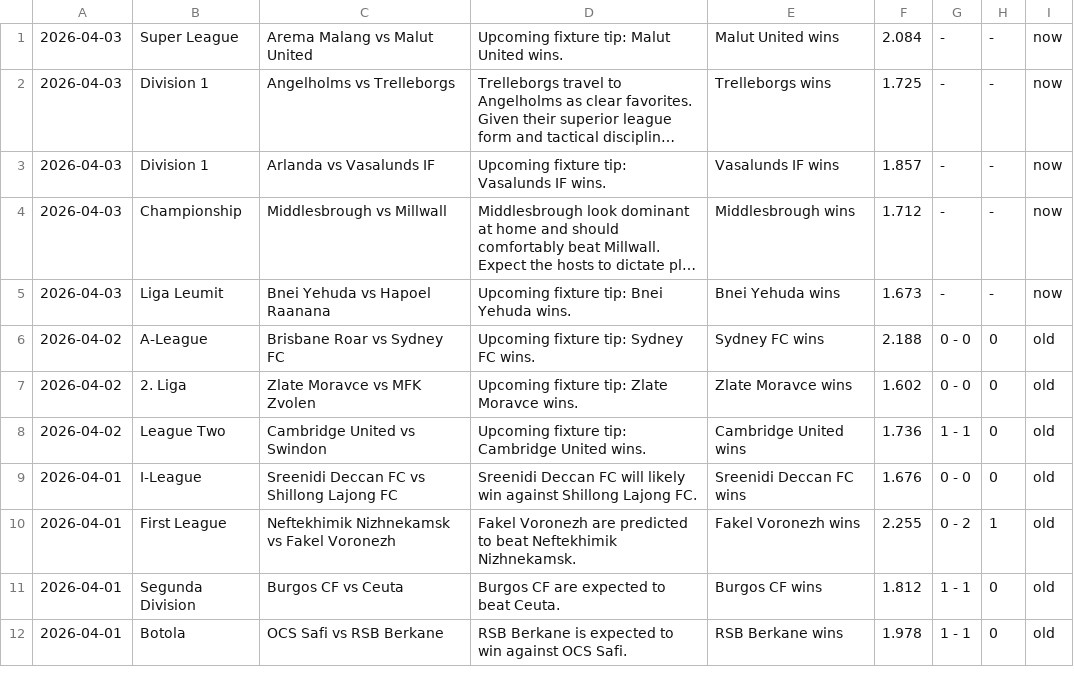
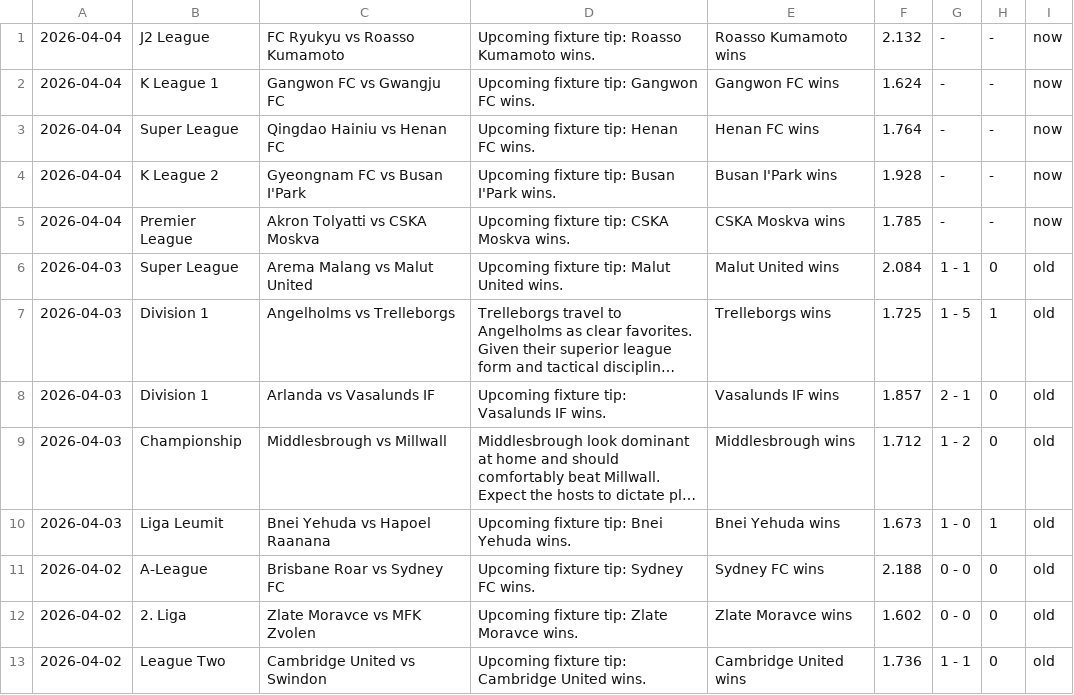
Before and after one commit to htetmyet/footytips, a CSV file: pre_fix.csv, drawn as a sheet; only a part is shown; the shorter side is filled out with more unchanged rows; long unchanged cells end in …; addresses are those after the commit; the diff names each change by its address in the sheet, - before the commit and + after, or states it on an @@ line.

```diff
--- a/pre_fix.csv
+++ b/pre_fix.csv
+row 1: 2026-04-04 | J2 League | FC Ryukyu vs Roasso Kumamoto | Upcoming fixture tip: Roasso Kumamoto wins. | Roasso Kumamoto wins | 2.132 | - | - | now
+row 2: 2026-04-04 | K League 1 | Gangwon FC vs Gwangju FC | Upcoming fixture tip: Gangwon FC wins. | Gangwon FC wins | 1.624 | - | - | now
+row 3: 2026-04-04 | Super League | Qingdao Hainiu vs Henan FC | Upcoming fixture tip: Henan FC wins. | Henan FC wins | 1.764 | - | - | now
+row 4: 2026-04-04 | K League 2 | Gyeongnam FC vs Busan I'Park | Upcoming fixture tip: Busan I'Park wins. | Busan I'Park wins | 1.928 | - | - | now
+row 5: 2026-04-04 | Premier League | Akron Tolyatti vs CSKA Moskva | Upcoming fixture tip: CSKA Moskva wins. | CSKA Moskva wins | 1.785 | - | - | now
-G6: -
+G6: 1 - 1
-H6: -
+H6: 0
-I6:I10: now
+I6:I10: old
-G7: -
+G7: 1 - 5
-H7: -
+H7: 1
-G8: -
+G8: 2 - 1
-H8:H9: -
+H8:H9: 0
-G9: -
+G9: 1 - 2
-G10: -
+G10: 1 - 0
-H10: -
+H10: 1
```
Also changed, not shown: free_fix.csv.
